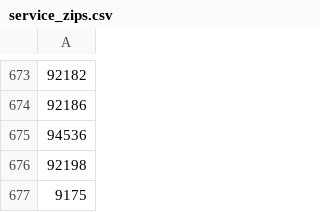
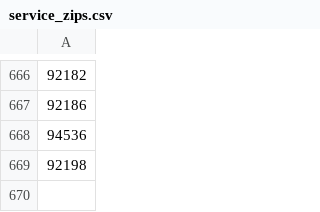
Before and after one commit to nbolt/hostwise-web, a CSV file: db/data/service_zips.csv, drawn as a sheet; only a part is shown, gaps mark what is left out; the diff covers the shown part only.

```diff
--- a/db/data/service_zips.csv
+++ b/db/data/service_zips.csv
@@ -676,2 +669 @@
 92198
-9175
```
Also changed, not shown: 7 removed rows elsewhere in this file, 1 other file.
